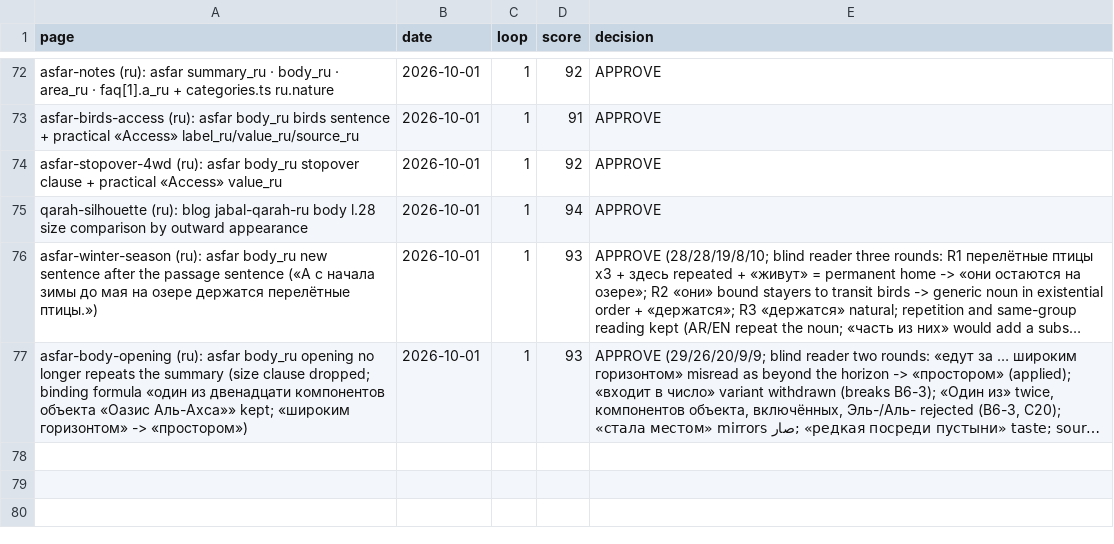
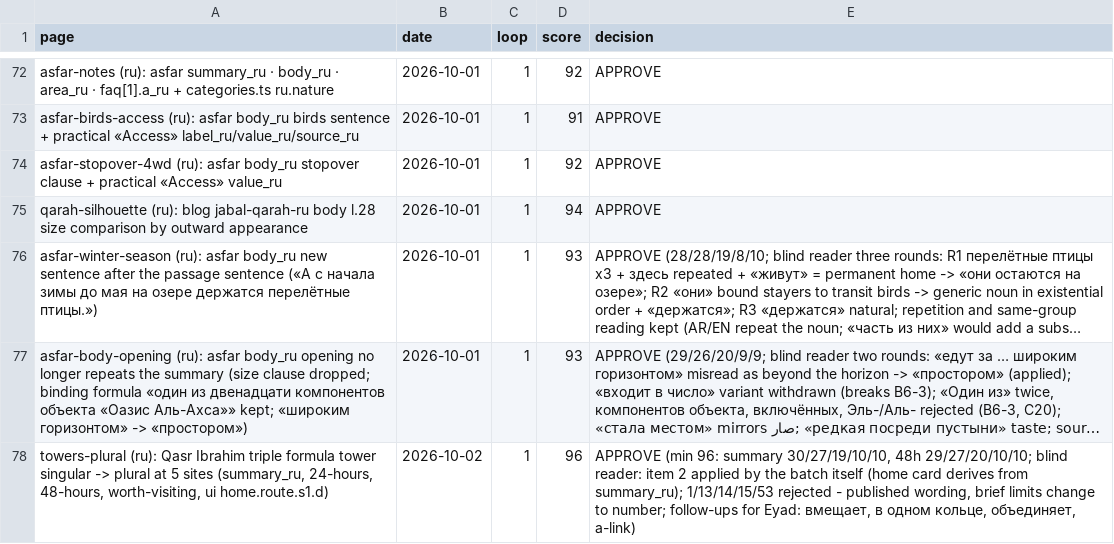
Before and after one commit to eyad62689-lab/visit-alahsa, a CSV file: ru-translation/memory/scores.csv, drawn as a sheet; only a part is shown, gaps mark what is left out; long unchanged cells end in …; the diff names each change by its address in the sheet, - before the commit and + after, or states it on an @@ line.

Commit message:
chore(i18n): towers-plural tm and scores for de/ru

```diff
--- a/ru-translation/memory/scores.csv
+++ b/ru-translation/memory/scores.csv
+row 78: towers-plural (ru): Qasr Ibrahim triple formula tower singular -> plural at 5 sites (summary_ru, 24-hours, 48-hours, worth-visiting, ui home.route.s1.d) | 2026-10-02 | 1 | 96 | APPROVE (min 96: summary 30/27/19/10/10, 48h 29/27/20/10/10; blind reader: item 2 applied by the batch itself (home card derives from summary_ru); 1/13/14/15/53 rejected - published wording, brief limits change to number; follow-ups for Eyad: вмещает, в одном кольце, объединяет, а-link)
```
Also changed, not shown: de-translation/memory/scores.csv, 3 other files.
